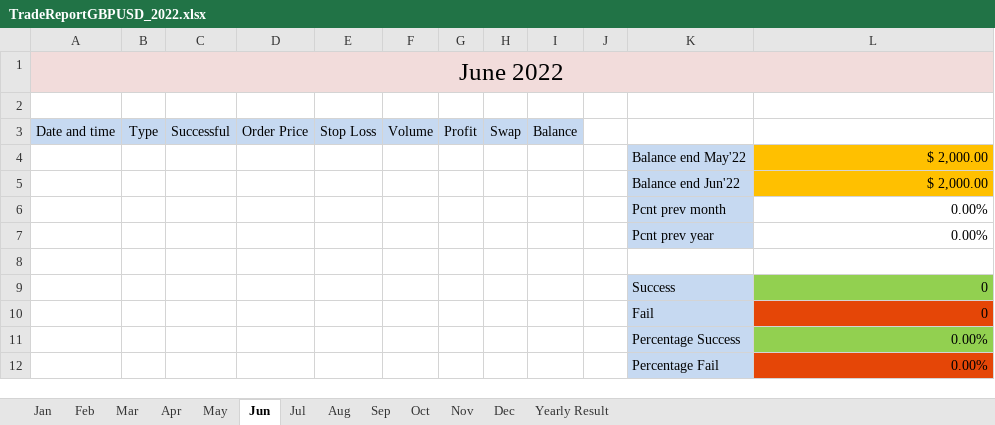
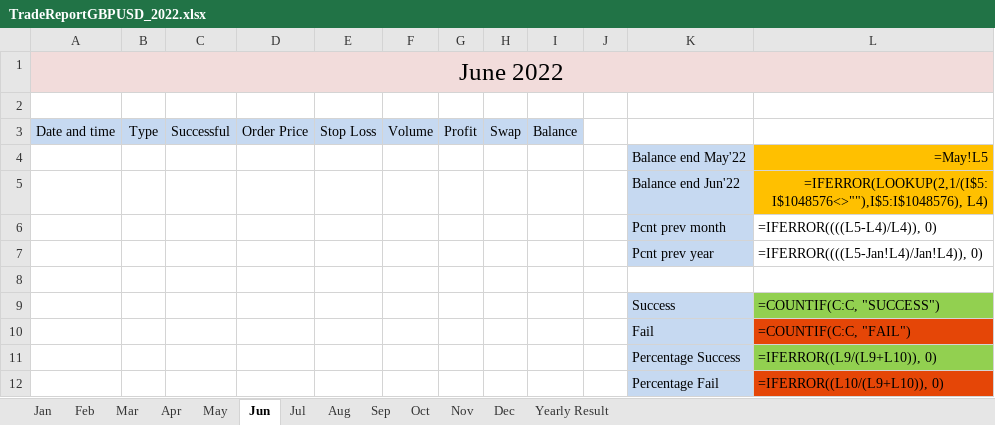
Before and after one commit to ICavlek/DPP, an Excel workbook: DataPostProcess/ExcelReports/TradeReportGBPUSD_2022.xlsx, sheet Jun, drawn as a sheet; values as stored, in another font and other column widths than the file's, no borders; formulas without a stored value are shown as written; conditional formats not drawn; the diff names each change by its address in the sheet, - before the commit and + after, or states it on an @@ line.

Commit message:
Additional for Demo - Test SUCCESS

```diff
--- a/DataPostProcess/ExcelReports/TradeReportGBPUSD_2022.xlsx (sheet Jun)
+++ b/DataPostProcess/ExcelReports/TradeReportGBPUSD_2022.xlsx (sheet Jun)
-B1:L1 fill: #F2DCDB
+B1:L1 fill: none
-L4: $ 2,000.00
+L4: =May!L5
-L5: $ 2,000.00
+L5: =IFERROR(LOOKUP(2,1/(I$5:I$1048576<>""),I$5:I$1048576), L4)
-L6: 0.00%
+L6: =IFERROR((((L5-L4)/L4)), 0)
-L7: 0.00%
+L7: =IFERROR((((L5-Jan!L4)/Jan!L4)), 0)
-L9: 0
+L9: =COUNTIF(C:C, "SUCCESS")
-L10: 0
+L10: =COUNTIF(C:C, "FAIL")
-L11: 0.00%
+L11: =IFERROR((L9/(L9+L10)), 0)
-L12: 0.00%
+L12: =IFERROR((L10/(L9+L10)), 0)
```
Also changed, not shown: sheet Yearly Result, sheet Feb, sheet Jan, sheet May, sheet Jul, sheet Mar, 6 more sheets, charts or pictures, 2 other files.
